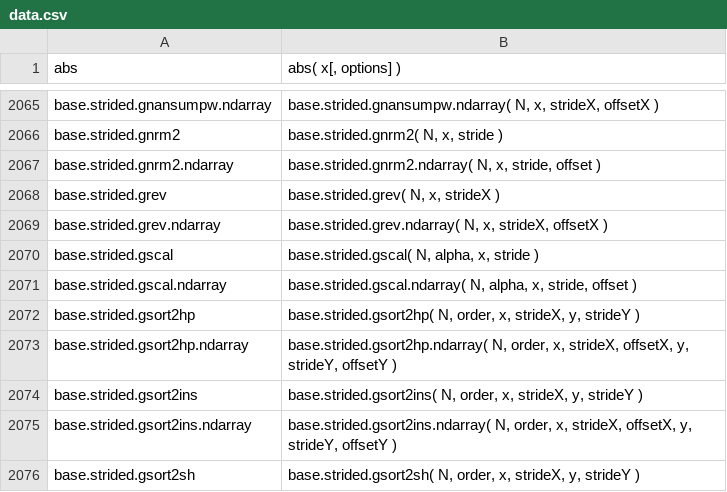
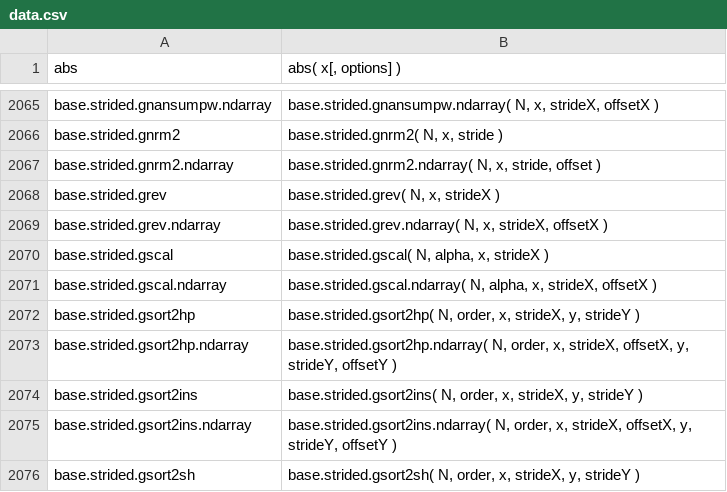
Before and after one commit to stdlib-js/repl, a CSV file: signature/data/data.csv, drawn as a sheet; only a part is shown, gaps mark what is left out.

```diff
--- a/signature/data/data.csv
+++ b/signature/data/data.csv
@@ -2069,4 +2069,4 @@ base.strided.grev,"base.strided.grev( N, x, strideX )"
 base.strided.grev.ndarray,"base.strided.grev.ndarray( N, x, strideX, offsetX )"
-base.strided.gscal,"base.strided.gscal( N, alpha, x, stride )"
-base.strided.gscal.ndarray,"base.strided.gscal.ndarray( N, alpha, x, stride, offset )"
+base.strided.gscal,"base.strided.gscal( N, alpha, x, strideX )"
+base.strided.gscal.ndarray,"base.strided.gscal.ndarray( N, alpha, x, strideX, offsetX )"
 base.strided.gsort2hp,"base.strided.gsort2hp( N, order, x, strideX, y, strideY )"
```
Also changed, not shown: info/data/data.csv, typed-signature/data/data.csv, 6 other files.
